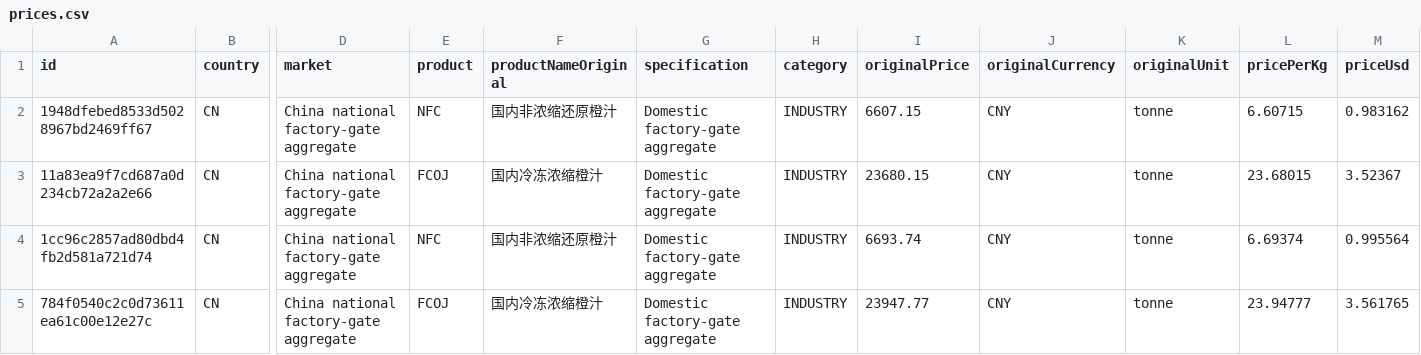
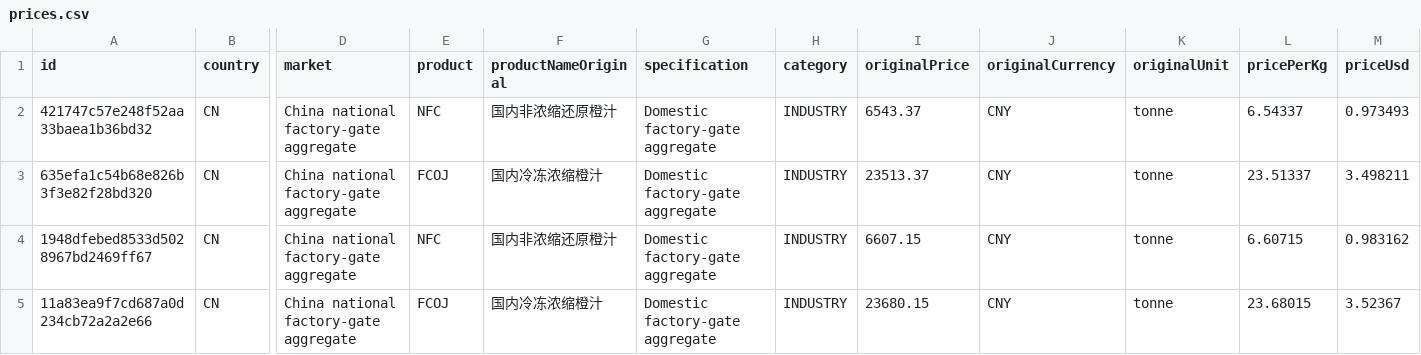
Before and after one commit to Berg-001/china-orange-intelligence, a CSV file: frontend/public/data/prices.csv, drawn as a sheet; only a part is shown, gaps mark what is left out; the shorter side is filled out with more unchanged rows; rows hold the shown columns only; the diff names each change by its address in the sheet, - before the commit and + after, or states it on an @@ line.

```diff
--- a/frontend/public/data/prices.csv
+++ b/frontend/public/data/prices.csv
+row 2: 421747c57e248f52aa33baea1b36bd32 | CN | China national factory-gate aggregate | NFC | 国内非浓缩还原橙汁 | Domestic factory-gate aggregate | INDUSTRY | 6543.37 | CNY | tonne | 6.54337 | 0.973493
+row 3: 635efa1c54b68e826b3f3e82f28bd320 | CN | China national factory-gate aggregate | FCOJ | 国内冷冻浓缩橙汁 | Domestic factory-gate aggregate | INDUSTRY | 23513.37 | CNY | tonne | 23.51337 | 3.498211
```
Also changed, not shown: 1 other file.
